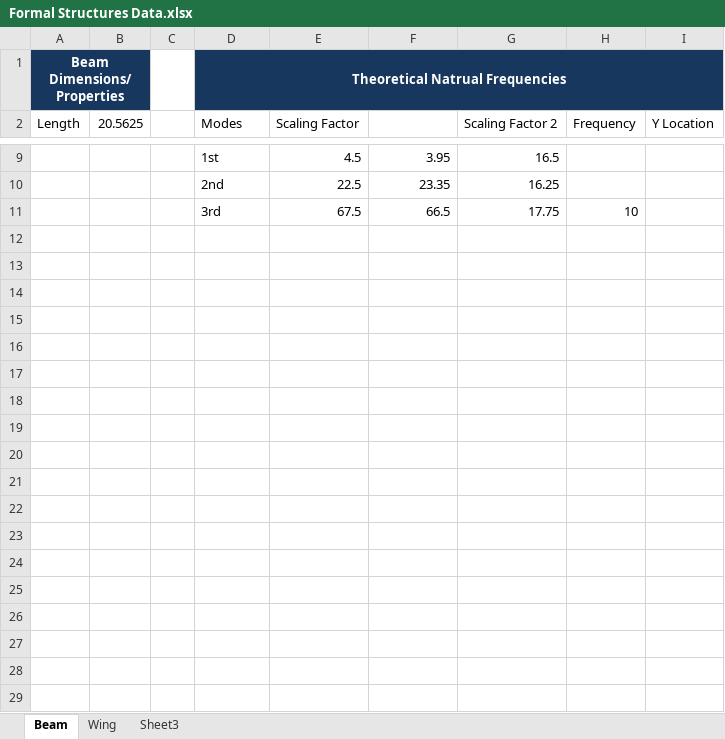
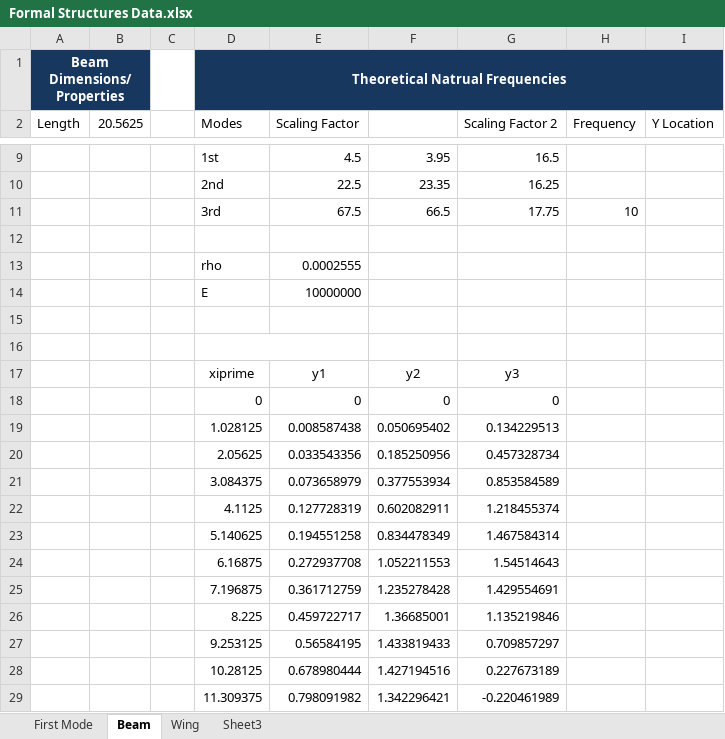
Before and after one commit to AeroLabGroup2/LabWork, an Excel workbook: Formal Strucutres Lab/Formal Structures Data.xlsx, sheet Beam, drawn as a sheet; only a part is shown, gaps mark what is left out; values as stored, in another font and other column widths than the file's, no borders; the diff covers the shown part only; the diff names each change by its address in the sheet, - before the commit and + after, or states it on an @@ line.

Commit message:
Added plot of first mode vibratoin

```diff
--- a/Formal Strucutres Lab/Formal Structures Data.xlsx (sheet Beam)
+++ b/Formal Strucutres Lab/Formal Structures Data.xlsx (sheet Beam)
+sheet tab: First Mode
+row 12: (empty)
+row 13:  |  |  | rho | 0.0002555
+row 14:  |  |  | E | 10000000
+row 15: (empty)
+row 16: (empty)
+row 17:  |  |  | xiprime | y1 | y2 | y3
+row 18:  |  |  | 0 | 0 | 0 | 0
+row 19:  |  |  | 1.028125 | 0.008587438 | 0.050695402 | 0.134229513
+row 20:  |  |  | 2.05625 | 0.033543356 | 0.185250956 | 0.457328734
+row 21:  |  |  | 3.084375 | 0.073658979 | 0.377553934 | 0.853584589
+row 22:  |  |  | 4.1125 | 0.127728319 | 0.602082911 | 1.218455374
+row 23:  |  |  | 5.140625 | 0.194551258 | 0.834478349 | 1.467584314
+row 24:  |  |  | 6.16875 | 0.272937708 | 1.052211553 | 1.54514643
+row 25:  |  |  | 7.196875 | 0.361712759 | 1.235278428 | 1.429554691
+row 26:  |  |  | 8.225 | 0.459722717 | 1.36685001 | 1.135219846
+row 27:  |  |  | 9.253125 | 0.56584195 | 1.433819433 | 0.709857297
+row 28:  |  |  | 10.28125 | 0.678980444 | 1.427194516 | 0.227673189
+row 29:  |  |  | 11.309375 | 0.798091982 | 1.342296421 | -0.220461989
```
Also changed, not shown: 9 added rows elsewhere in this sheet, charts or pictures.
